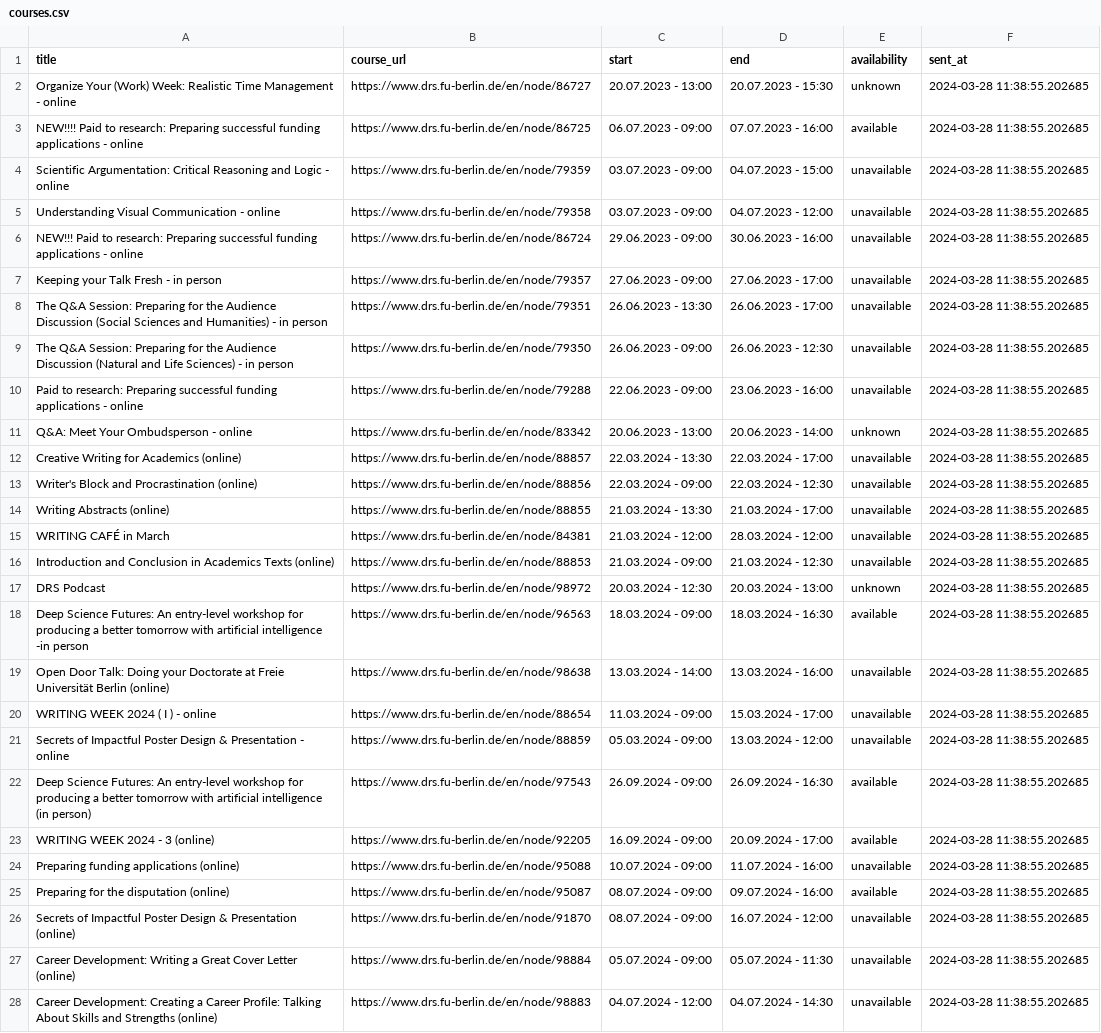
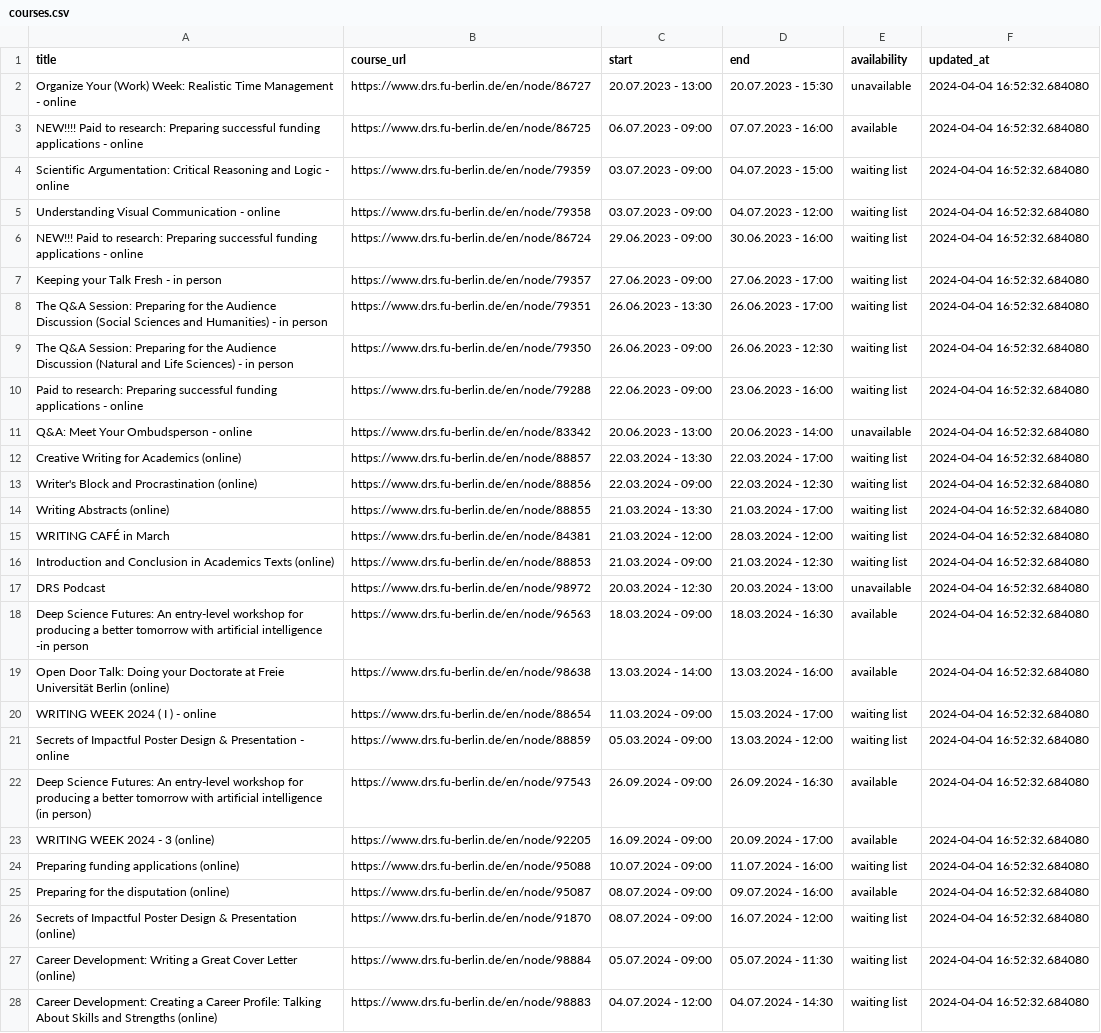
Before and after one commit to anapaulagomes/drs_bot, a CSV file: courses.csv, drawn as a sheet; only a part is shown; the diff covers the shown part only; the diff names each change by its address in the sheet, - before the commit and + after, or states it on an @@ line.

Commit message:
Update availability logic

```diff
--- a/courses.csv
+++ b/courses.csv
-F1: sent_at
+F1: updated_at
-E2 (availability): unknown
+E2 (availability): unavailable
-F2:F28 (updated_at): 2024-03-28 11:38:55.202685
+F2:F28 (updated_at): 2024-04-04 16:52:32.684080
-E4:E10 (availability): unavailable
+E4:E10 (availability): waiting list
-E11 (availability): unknown
+E11 (availability): unavailable
-E12:E16 (availability): unavailable
+E12:E16 (availability): waiting list
-E17 (availability): unknown
+E17 (availability): unavailable
-E19 (availability): unavailable
+E19 (availability): available
-E20:E21 (availability): unavailable
+E20:E21 (availability): waiting list
-E24 (availability): unavailable
+E24 (availability): waiting list
-E26:E28 (availability): unavailable
+E26:E28 (availability): waiting list
```
Also changed, not shown: 6 edited cells elsewhere in this file, 2 other files.
